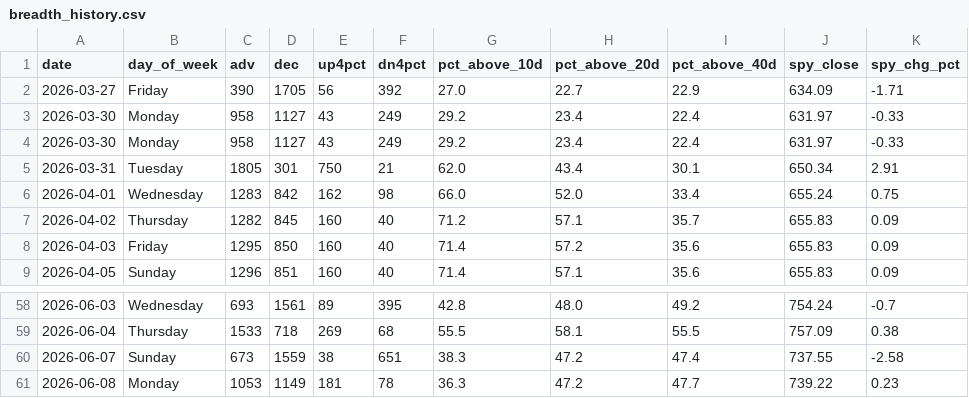
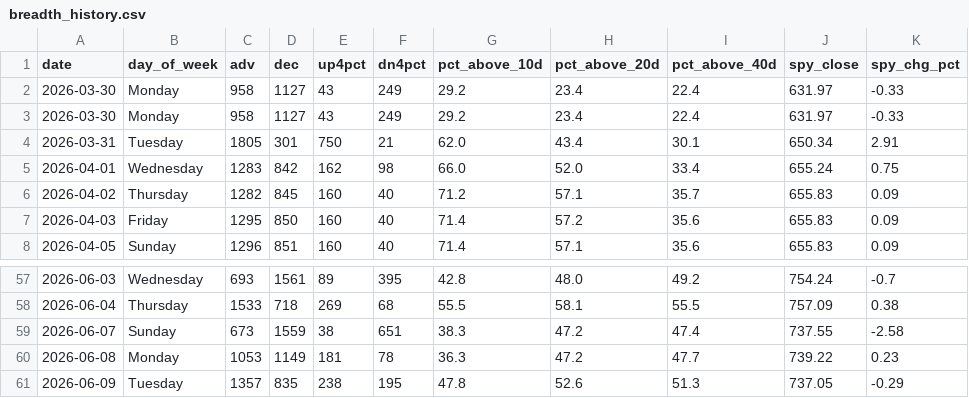
Before and after one commit to VamsiKrishna2021/alpha-engine, a CSV file: data/breadth_history.csv, drawn as a sheet; only a part is shown, gaps mark what is left out; removed rows and columns are numbered as before the commit, all else as after; the diff names each change by its address in the sheet, - before the commit and + after, or states it on an @@ line.

```diff
--- a/data/breadth_history.csv
+++ b/data/breadth_history.csv
-row 2: 2026-03-27 | Friday | 390 | 1705 | 56 | 392 | 27.0 | 22.7 | 22.9 | 634.09 | -1.71
+row 61: 2026-06-09 | Tuesday | 1357 | 835 | 238 | 195 | 47.8 | 52.6 | 51.3 | 737.05 | -0.29
```
Also changed, not shown: data/regime_history.csv, 3 other files.
